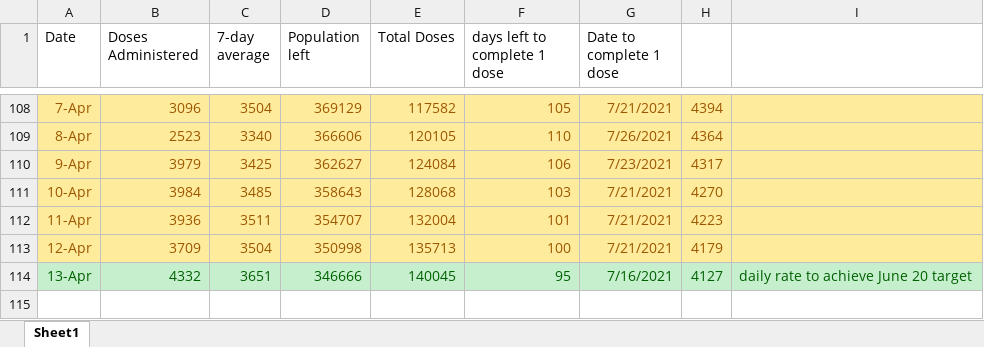
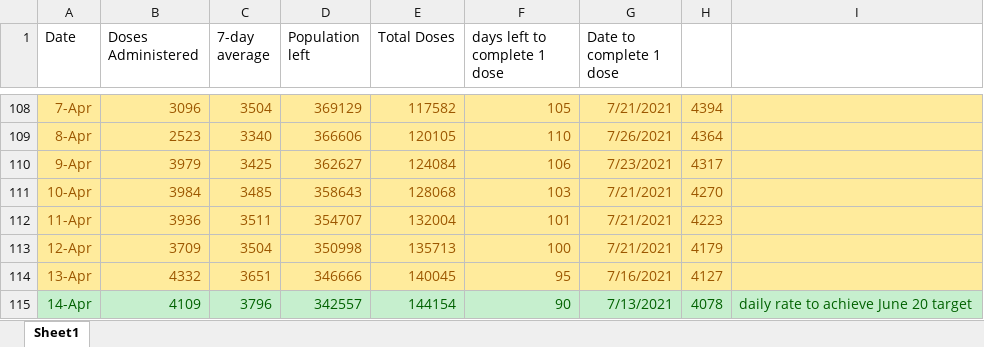
Before and after one commit to NoahCornish/durhamregionCOVID-19, an Excel workbook: durham_daily_vaccinations.xlsx, sheet Sheet1, drawn as a sheet; only a part is shown, gaps mark what is left out; values as stored, in another font and other column widths than the file's, no borders; the diff names each change by its address in the sheet, - before the commit and + after, or states it on an @@ line.

```diff
--- a/durham_daily_vaccinations.xlsx (sheet Sheet1)
+++ b/durham_daily_vaccinations.xlsx (sheet Sheet1)
-A114:I114 fill: #C6EFCE
+A114:I114 fill: #FFEB9C
-A114:H114 text colour: #006100
+A114:H114 text colour: #9C5700
-I114: daily rate to achieve June 20 target
+I114: (empty)
+row 115: 14-Apr | 4109 | 3796 | 342557 | 144154 | 90 | 7/13/2021 | 4078 | daily rate to achieve June 20 target
```
Also changed, not shown: durham_daily_cases.xlsx, 1 other file.
